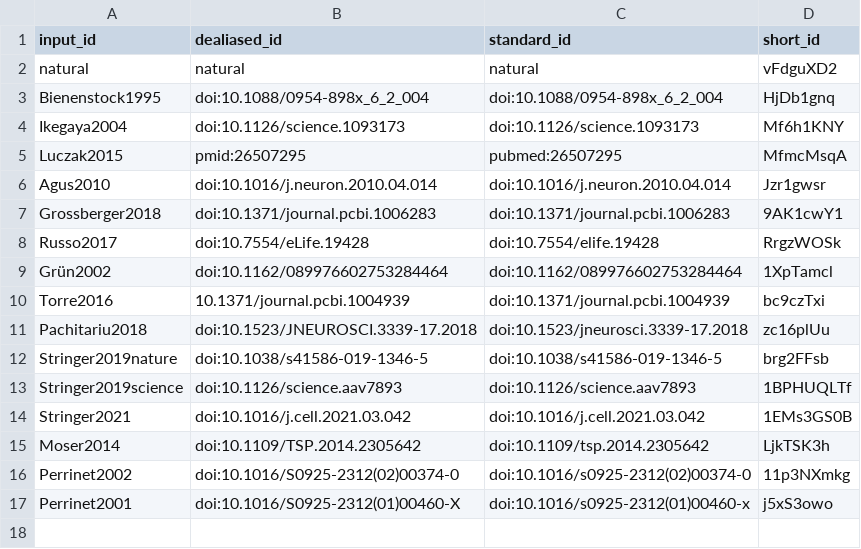
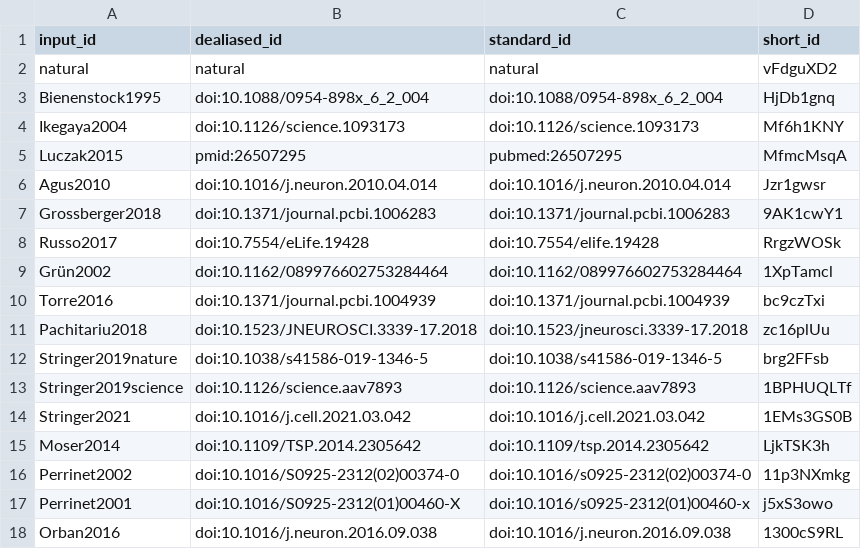
Before and after one commit to SpikeAI/2022-10-04_polychronies_OBSOLETE, a TSV file: citations.tsv, drawn as a sheet.

Commit message:
Orban 2016 [ci skip]
This build is based on
https://github.com/SpikeAI/polychronies/commit/eb36b861e47f08bea7dcf17324a240d943b54bd2.

This commit was created by the following CI build and job:
https://github.com/SpikeAI/polychronies/commit/eb36b861e47f08bea7dcf17324a240d943b54bd2/checks
https://github.com/SpikeAI/polychronies/actions/runs/1602135756

```diff
--- a/citations.tsv
+++ b/citations.tsv
@@ -9,3 +9,3 @@ Russo2017	doi:10.7554/eLife.19428	doi:10.7554/elife.19428	RrgzWOSk
 Grün2002	doi:10.1162/089976602753284464	doi:10.1162/089976602753284464	1XpTamcl
-Torre2016	10.1371/journal.pcbi.1004939	doi:10.1371/journal.pcbi.1004939	bc9czTxi
+Torre2016	doi:10.1371/journal.pcbi.1004939	doi:10.1371/journal.pcbi.1004939	bc9czTxi
 Pachitariu2018	doi:10.1523/JNEUROSCI.3339-17.2018	doi:10.1523/jneurosci.3339-17.2018	zc16plUu
@@ -17 +17,2 @@ Perrinet2002	doi:10.1016/S0925-2312(02)00374-0	doi:10.1016/s0925-2312(02)00374-0
 Perrinet2001	doi:10.1016/S0925-2312(01)00460-X	doi:10.1016/s0925-2312(01)00460-x	j5xS3owo
+Orban2016	doi:10.1016/j.neuron.2016.09.038	doi:10.1016/j.neuron.2016.09.038	1300cS9RL
```
Also changed, not shown: 7 other files.
